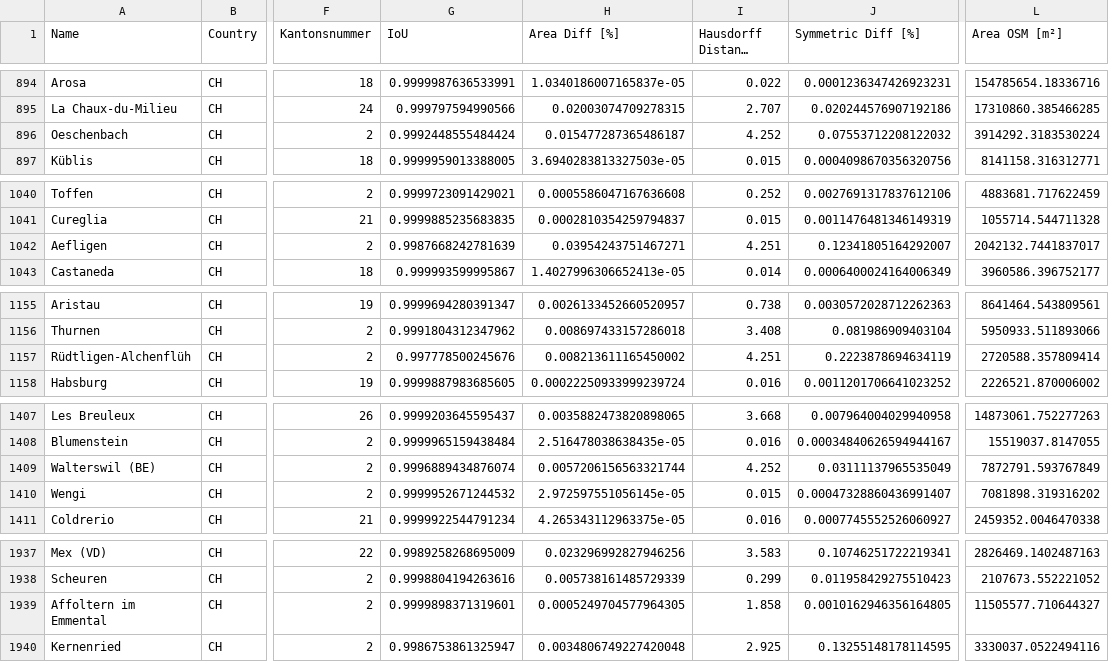
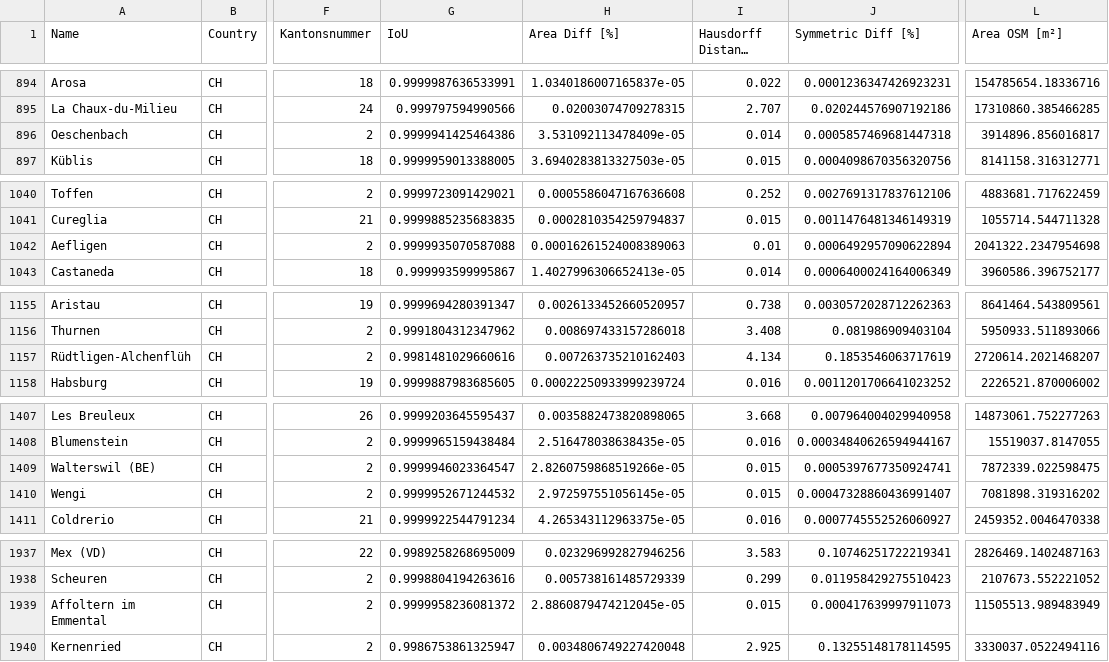
Before and after one commit to habi/swissboundaries, a CSV file: output/detailed_results.csv, drawn as a sheet; only a part is shown, gaps mark what is left out; long unchanged cells end in …; the diff covers the shown part only; the diff names each change by its address in the sheet, - before the commit and + after, or states it on an @@ line.

```diff
--- a/output/detailed_results.csv
+++ b/output/detailed_results.csv
-G896 (IoU): 0.9992448555484424
+G896 (IoU): 0.9999941425464386
-H896 (Area Diff [%]): 0.015477287365486187
+H896 (Area Diff [%]): 3.531092113478409e-05
-I896 (Hausdorff Distance [m]): 4.252
+I896 (Hausdorff Distance [m]): 0.014
-J896 (Symmetric Diff [%]): 0.07553712208122032
+J896 (Symmetric Diff [%]): 0.0005857469681447318
-L896 (Area OSM [m²]): 3914292.3183530224
+L896 (Area OSM [m²]): 3914896.856016817
-G1042 (IoU): 0.9987668242781639
+G1042 (IoU): 0.9999935070587088
-H1042 (Area Diff [%]): 0.03954243751467271
+H1042 (Area Diff [%]): 0.00016261524008389063
-I1042 (Hausdorff Distance [m]): 4.251
+I1042 (Hausdorff Distance [m]): 0.01
-J1042 (Symmetric Diff [%]): 0.12341805164292007
+J1042 (Symmetric Diff [%]): 0.0006492957090622894
-L1042 (Area OSM [m²]): 2042132.7441837017
+L1042 (Area OSM [m²]): 2041322.2347954698
-G1157 (IoU): 0.997778500245676
+G1157 (IoU): 0.9981481029660616
-H1157 (Area Diff [%]): 0.008213611165450002
+H1157 (Area Diff [%]): 0.007263735210162403
-I1157 (Hausdorff Distance [m]): 4.251
+I1157 (Hausdorff Distance [m]): 4.134
-J1157 (Symmetric Diff [%]): 0.2223878694634119
+J1157 (Symmetric Diff [%]): 0.1853546063717619
-L1157 (Area OSM [m²]): 2720588.357809414
+L1157 (Area OSM [m²]): 2720614.2021468207
-G1409 (IoU): 0.9996889434876074
+G1409 (IoU): 0.9999946023364547
-H1409 (Area Diff [%]): 0.0057206156563321744
+H1409 (Area Diff [%]): 2.8260759868519266e-05
-I1409 (Hausdorff Distance [m]): 4.252
+I1409 (Hausdorff Distance [m]): 0.015
-J1409 (Symmetric Diff [%]): 0.03111137965535049
+J1409 (Symmetric Diff [%]): 0.0005397677350924741
-L1409 (Area OSM [m²]): 7872791.593767849
+L1409 (Area OSM [m²]): 7872339.022598475
-G1939 (IoU): 0.9999898371319601
+G1939 (IoU): 0.9999958236081372
-H1939 (Area Diff [%]): 0.0005249704577964305
+H1939 (Area Diff [%]): 2.8860879474212045e-05
-I1939 (Hausdorff Distance [m]): 1.858
+I1939 (Hausdorff Distance [m]): 0.015
-J1939 (Symmetric Diff [%]): 0.0010162946356164805
+J1939 (Symmetric Diff [%]): 0.000417639997911073
-L1939 (Area OSM [m²]): 11505577.710644327
+L1939 (Area OSM [m²]): 11505513.989483949
```
Also changed, not shown: 8 edited cells elsewhere in this file, 9 other files.
